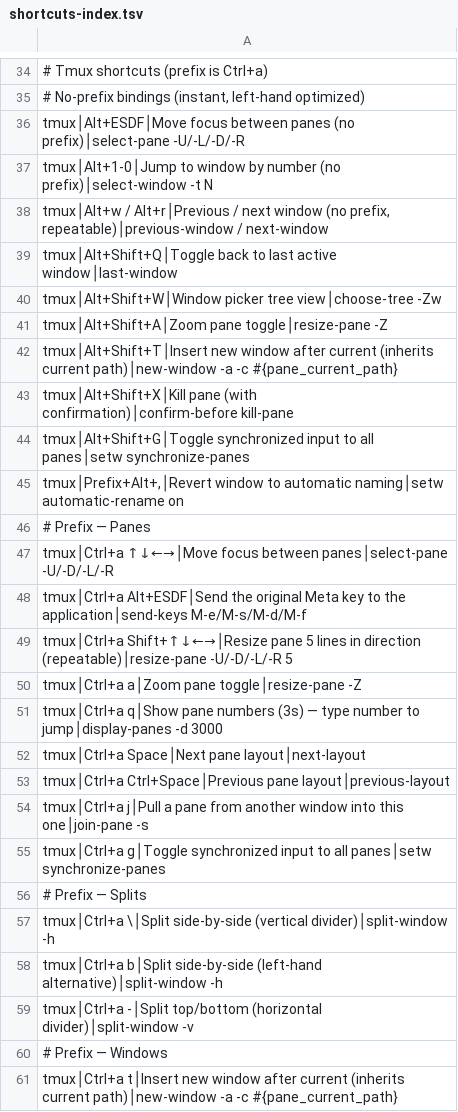
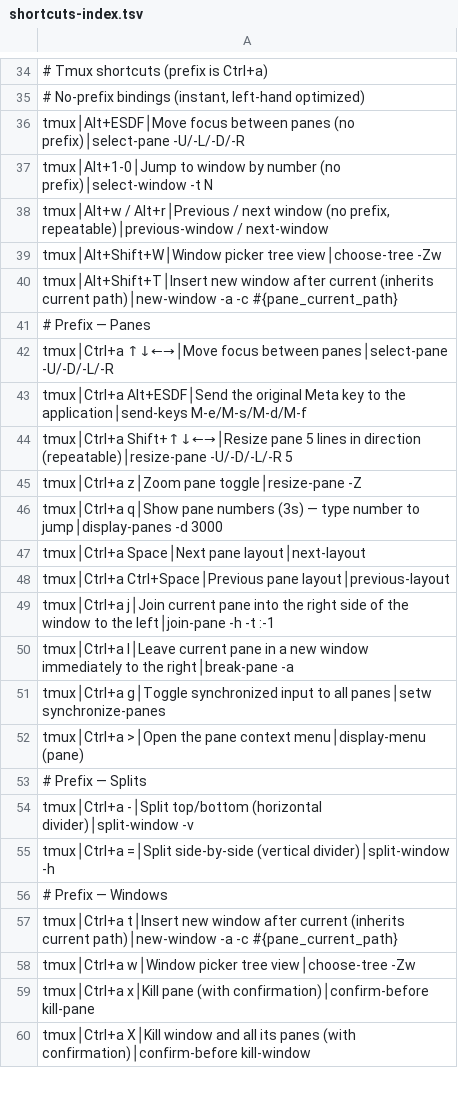
Before and after one commit to tafk7/dotfiles, a TSV file: shell/shortcuts-index.tsv, drawn as a sheet; only a part is shown, gaps mark what is left out; the shorter side is filled out with more unchanged rows; the diff covers the shown part only.

Commit message:
feat(tmux): align controls with custom keyboard

```diff
--- a/shell/shortcuts-index.tsv
+++ b/shell/shortcuts-index.tsv
@@ -38,9 +38,4 @@ tmux│Alt+1-0│Jump to window by number (no prefix)│select-window -t N
 tmux│Alt+w / Alt+r│Previous / next window (no prefix, repeatable)│previous-window / next-window
-tmux│Alt+Shift+Q│Toggle back to last active window│last-window
 tmux│Alt+Shift+W│Window picker tree view│choose-tree -Zw
-tmux│Alt+Shift+A│Zoom pane toggle│resize-pane -Z
 tmux│Alt+Shift+T│Insert new window after current (inherits current path)│new-window -a -c #{pane_current_path}
-tmux│Alt+Shift+X│Kill pane (with confirmation)│confirm-before kill-pane
-tmux│Alt+Shift+G│Toggle synchronized input to all panes│setw synchronize-panes
-tmux│Prefix+Alt+,│Revert window to automatic naming│setw automatic-rename on
 # Prefix — Panes
@@ -49,3 +44,3 @@ tmux│Ctrl+a Alt+ESDF│Send the original Meta key to the application│send-ke
 tmux│Ctrl+a Shift+↑↓←→│Resize pane 5 lines in direction (repeatable)│resize-pane -U/-D/-L/-R 5
-tmux│Ctrl+a a│Zoom pane toggle│resize-pane -Z
+tmux│Ctrl+a z│Zoom pane toggle│resize-pane -Z
 tmux│Ctrl+a q│Show pane numbers (3s) — type number to jump│display-panes -d 3000
@@ -53,8 +48,9 @@ tmux│Ctrl+a Space│Next pane layout│next-layout
 tmux│Ctrl+a Ctrl+Space│Previous pane layout│previous-layout
-tmux│Ctrl+a j│Pull a pane from another window into this one│join-pane -s
+tmux│Ctrl+a j│Join current pane into the right side of the window to the left│join-pane -h -t :-1
+tmux│Ctrl+a l│Leave current pane in a new window immediately to the right│break-pane -a
 tmux│Ctrl+a g│Toggle synchronized input to all panes│setw synchronize-panes
+tmux│Ctrl+a >│Open the pane context menu│display-menu (pane)
 # Prefix — Splits
-tmux│Ctrl+a \│Split side-by-side (vertical divider)│split-window -h
-tmux│Ctrl+a b│Split side-by-side (left-hand alternative)│split-window -h
 tmux│Ctrl+a -│Split top/bottom (horizontal divider)│split-window -v
+tmux│Ctrl+a =│Split side-by-side (vertical divider)│split-window -h
 # Prefix — Windows
```
Also changed, not shown: 5 added rows and 5 edited cells elsewhere in this file, 3 other files.
